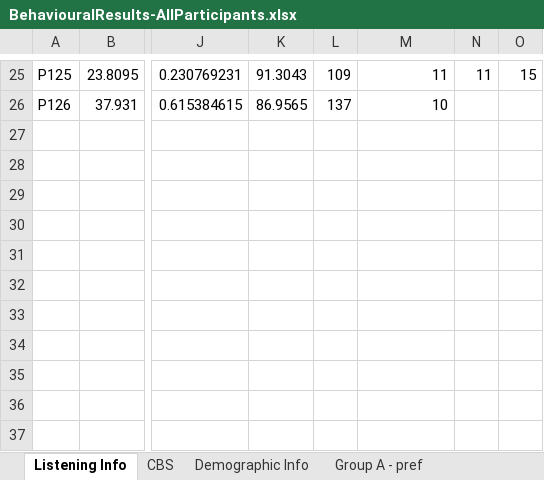
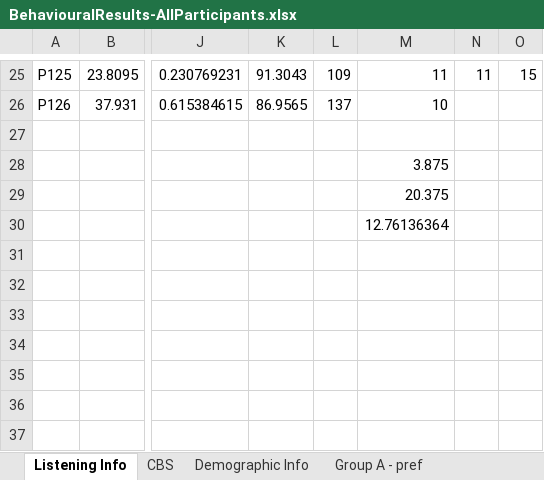
Before and after one commit to asternin/PhDProject, an Excel workbook: Music and Memory/BehaviouralResults/BehaviouralResults-AllParticipants.xlsx, sheet Listening Info, drawn as a sheet; only a part is shown, gaps mark what is left out; values as stored, in another font and other column widths than the file's, no borders; the diff names each change by its address in the sheet, - before the commit and + after, or states it on an @@ line.

```diff
--- a/Music and Memory/BehaviouralResults/BehaviouralResults-AllParticipants.xlsx (sheet Listening Info)
+++ b/Music and Memory/BehaviouralResults/BehaviouralResults-AllParticipants.xlsx (sheet Listening Info)
-M28: (empty)
+M28: 3.875
-M29: (empty)
+M29: 20.375
-M30: (empty)
+M30: 12.76136364
```
Also changed, not shown: sheet Demographic Info, 40 other files.
